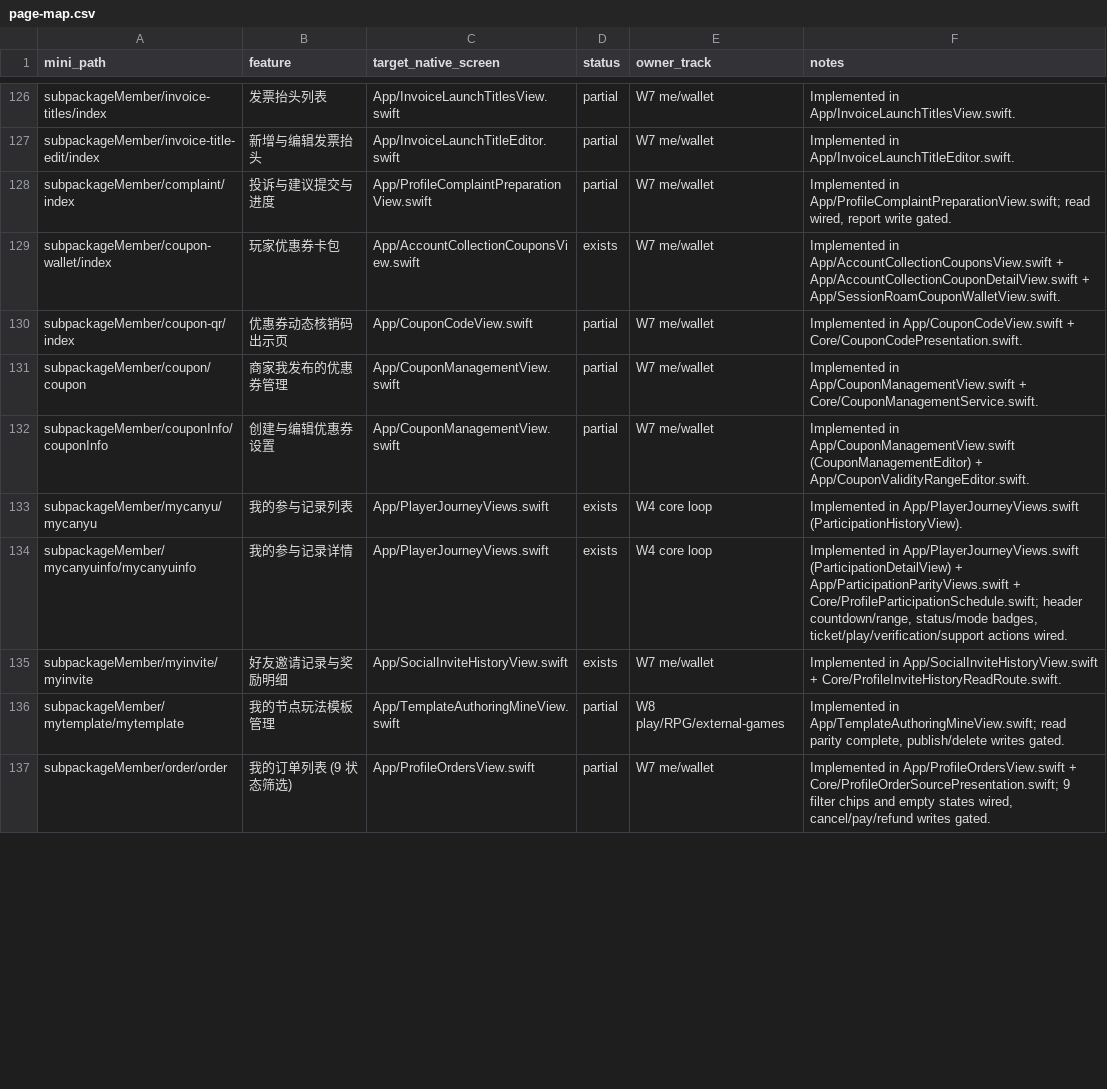
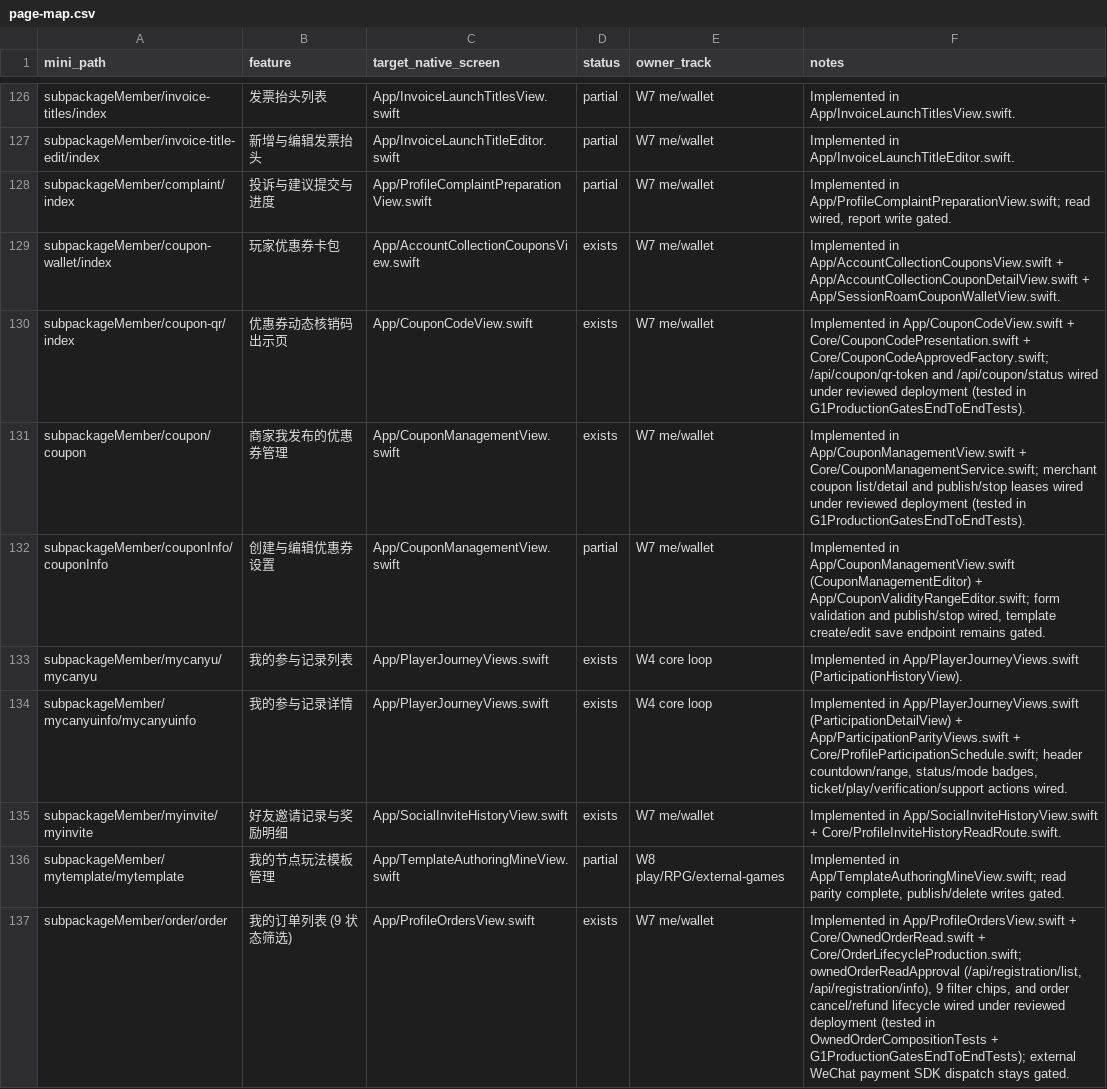
Before and after one commit to XXsocietyee/chein-app, a CSV file: docs/parity/page-map.csv, drawn as a sheet; only a part is shown, gaps mark what is left out; the diff covers the shown part only.

```diff
--- a/docs/parity/page-map.csv
+++ b/docs/parity/page-map.csv
@@ -129,5 +129,5 @@ subpackageMember/complaint/index,投诉与建议提交与进度,App/ProfileCompl
 subpackageMember/coupon-wallet/index,玩家优惠券卡包,App/AccountCollectionCouponsView.swift,exists,W7 me/wallet,Implemented in App/AccountCollectionCouponsView.swift + App/AccountCollectionCouponDetailView.swift + App/SessionRoamCouponWalletView.swift.
-subpackageMember/coupon-qr/index,优惠券动态核销码出示页,App/CouponCodeView.swift,partial,W7 me/wallet,Implemented in App/CouponCodeView.swift + Core/CouponCodePresentation.swift.
-subpackageMember/coupon/coupon,商家我发布的优惠券管理,App/CouponManagementView.swift,partial,W7 me/wallet,Implemented in App/CouponManagementView.swift + Core/CouponManagementService.swift.
-subpackageMember/couponInfo/couponInfo,创建与编辑优惠券设置,App/CouponManagementView.swift,partial,W7 me/wallet,Implemented in App/CouponManagementView.swift (CouponManagementEditor) + App/CouponValidityRangeEditor.swift.
+subpackageMember/coupon-qr/index,优惠券动态核销码出示页,App/CouponCodeView.swift,exists,W7 me/wallet,"Implemented in App/CouponCodeView.swift + Core/CouponCodePresentation.swift + Core/CouponCodeApprovedFactory.swift; /api/coupon/qr-token and /api/coupon/status wired under reviewed deployment (tested in G1ProductionGatesEndToEndTests)."
+subpackageMember/coupon/coupon,商家我发布的优惠券管理,App/CouponManagementView.swift,exists,W7 me/wallet,"Implemented in App/CouponManagementView.swift + Core/CouponManagementService.swift; merchant coupon list/detail and publish/stop leases wired under reviewed deployment (tested in G1ProductionGatesEndToEndTests)."
+subpackageMember/couponInfo/couponInfo,创建与编辑优惠券设置,App/CouponManagementView.swift,partial,W7 me/wallet,"Implemented in App/CouponManagementView.swift (CouponManagementEditor) + App/CouponValidityRangeEditor.swift; form validation and publish/stop wired, template create/edit save endpoint remains gated."
 subpackageMember/mycanyu/mycanyu,我的参与记录列表,App/PlayerJourneyViews.swift,exists,W4 core loop,Implemented in App/PlayerJourneyViews.swift (ParticipationHistoryView).
@@ -136,2 +136,2 @@ subpackageMember/myinvite/myinvite,好友邀请记录与奖励明细,App/SocialI
 subpackageMember/mytemplate/mytemplate,我的节点玩法模板管理,App/TemplateAuthoringMineView.swift,partial,W8 play/RPG/external-games,"Implemented in App/TemplateAuthoringMineView.swift; read parity complete, publish/delete writes gated."
-subpackageMember/order/order,我的订单列表 (9 状态筛选),App/ProfileOrdersView.swift,partial,W7 me/wallet,"Implemented in App/ProfileOrdersView.swift + Core/ProfileOrderSourcePresentation.swift; 9 filter chips and empty states wired, cancel/pay/refund writes gated."
+subpackageMember/order/order,我的订单列表 (9 状态筛选),App/ProfileOrdersView.swift,exists,W7 me/wallet,"Implemented in App/ProfileOrdersView.swift + Core/OwnedOrderRead.swift + Core/OrderLifecycleProduction.swift; ownedOrderReadApproval (/api/registration/list, /api/registration/info), 9 filter chips, and order cancel/refund lifecycle wired under reviewed deployment (tested in OwnedOrderCompositionTests + G1ProductionGatesEndToEndTests); external WeChat payment SDK dispatch stays gated."
```
Also changed, not shown: 27 edited cells elsewhere in this file, 25 other files.
